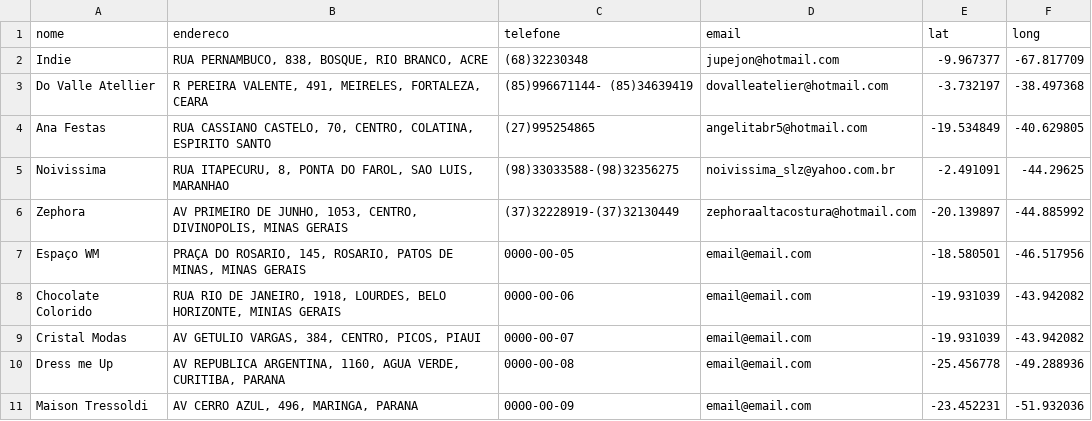
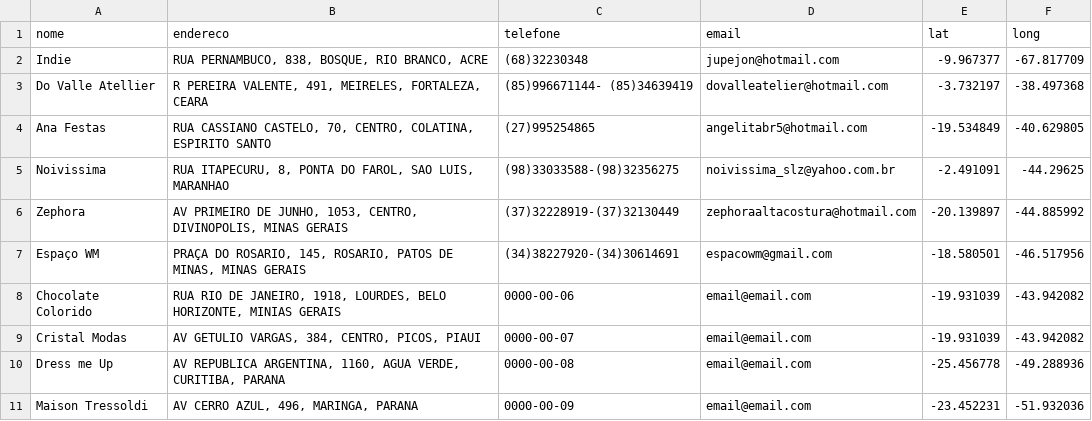
Before and after one commit to codenato/clara-nato, a CSV file: _data/clientes.csv, drawn as a sheet; only a part is shown.

Commit message:
Updated '_data/clientes.csv' via CloudCannon

```diff
--- a/_data/clientes.csv
+++ b/_data/clientes.csv
@@ -6,3 +6,3 @@ Noivissima,"RUA ITAPECURU, 8, PONTA DO FAROL, SAO LUIS, MARANHAO",(98)33033588-(
 Zephora,"AV PRIMEIRO DE JUNHO, 1053, CENTRO, DIVINOPOLIS, MINAS GERAIS",(37)32228919-(37)32130449,zephoraaltacostura@hotmail.com,-20.139897,-44.885992
-Espaço WM,"PRAÇA DO ROSARIO, 145, ROSARIO, PATOS DE MINAS, MINAS GERAIS",0000-00-05,email@email.com,-18.580501,-46.517956
+Espaço WM,"PRAÇA DO ROSARIO, 145, ROSARIO, PATOS DE MINAS, MINAS GERAIS",(34)38227920-(34)30614691,espacowm@gmail.com,-18.580501,-46.517956
 Chocolate Colorido,"RUA RIO DE JANEIRO, 1918, LOURDES, BELO HORIZONTE, MINIAS GERAIS",0000-00-06,email@email.com,-19.931039,-43.942082
```
